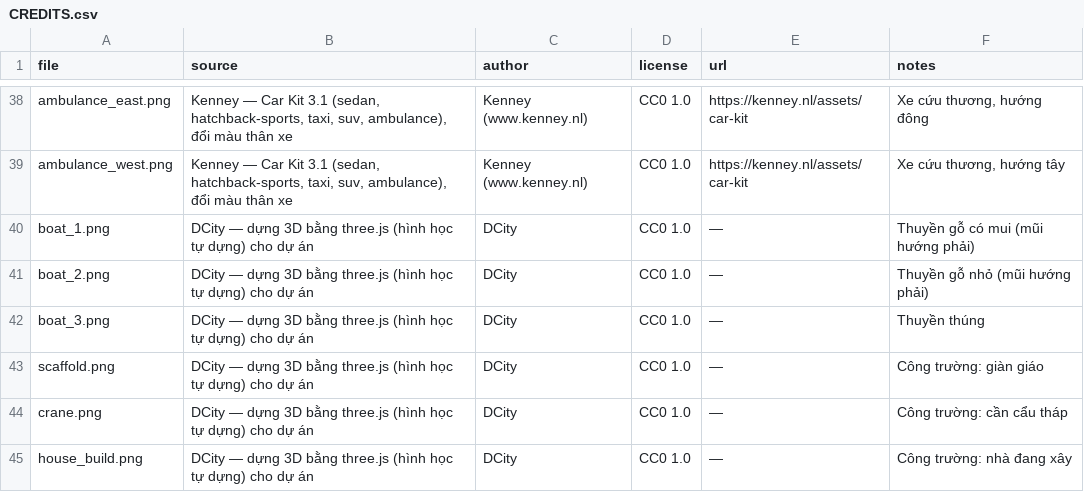
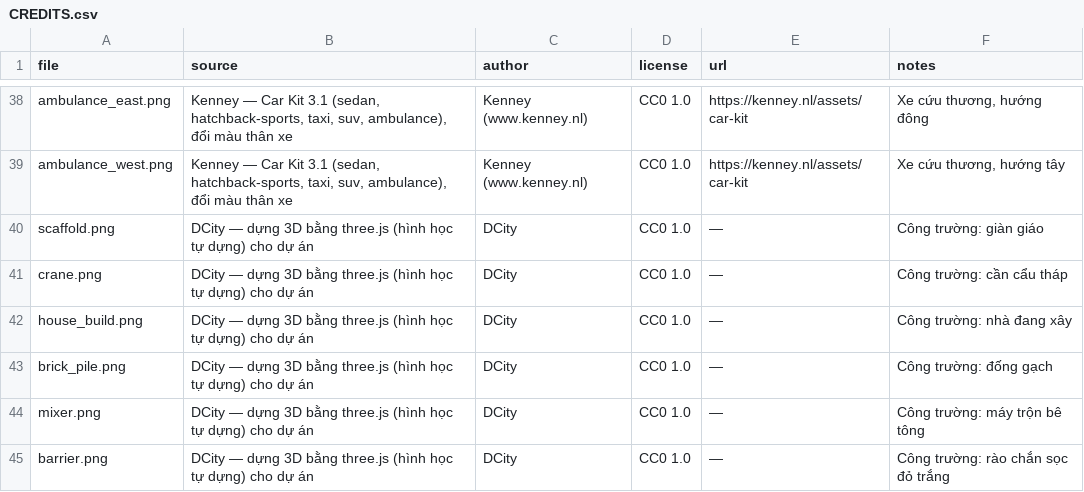
Before and after one commit to dbphx/game-center, a CSV file: public/img/toon/city3d/CREDITS.csv, drawn as a sheet; only a part is shown, gaps mark what is left out; the shorter side is filled out with more unchanged rows; removed rows and columns are numbered as before the commit, all else as after; the diff covers the shown part only; the diff names each change by its address in the sheet, - before the commit and + after, or states it on an @@ line.

```diff
--- a/public/img/toon/city3d/CREDITS.csv
+++ b/public/img/toon/city3d/CREDITS.csv
-row 40: boat_1.png | DCity — dựng 3D bằng three.js (hình học tự dựng) cho dự án | DCity | CC0 1.0 | — | Thuyền gỗ có mui (mũi hướng phải)
-row 41: boat_2.png | DCity — dựng 3D bằng three.js (hình học tự dựng) cho dự án | DCity | CC0 1.0 | — | Thuyền gỗ nhỏ (mũi hướng phải)
-row 42: boat_3.png | DCity — dựng 3D bằng three.js (hình học tự dựng) cho dự án | DCity | CC0 1.0 | — | Thuyền thúng
```
Also changed, not shown: 24 added rows elsewhere in this file, 30 other files.
